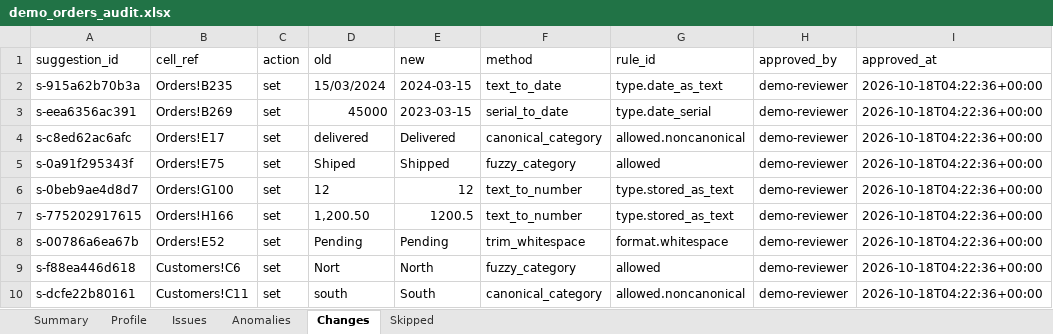
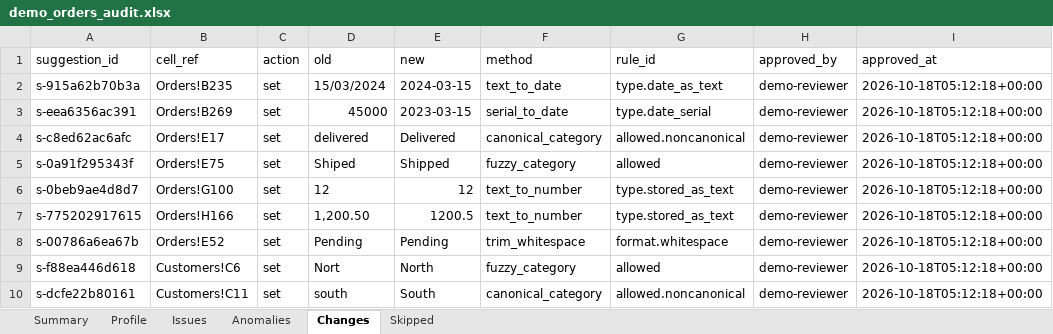
Before and after one commit to Gaurang2904/IloveCSV, an Excel workbook: reports/demo/demo_orders_audit.xlsx, sheet Changes, drawn as a sheet; values as stored, in another font and other column widths than the file's, no borders; the diff names each change by its address in the sheet, - before the commit and + after, or states it on an @@ line.

```diff
--- a/reports/demo/demo_orders_audit.xlsx (sheet Changes)
+++ b/reports/demo/demo_orders_audit.xlsx (sheet Changes)
-I2:I10 (approved_at): 2026-10-18T04:22:36+00:00
+I2:I10 (approved_at): 2026-10-18T05:12:18+00:00
```
Also changed, not shown: sheet Summary, sheet Skipped, sheet Issues, examples/demo_orders.xlsx, reports/demo/demo_orders_corrected.xlsx, 16 other files.
